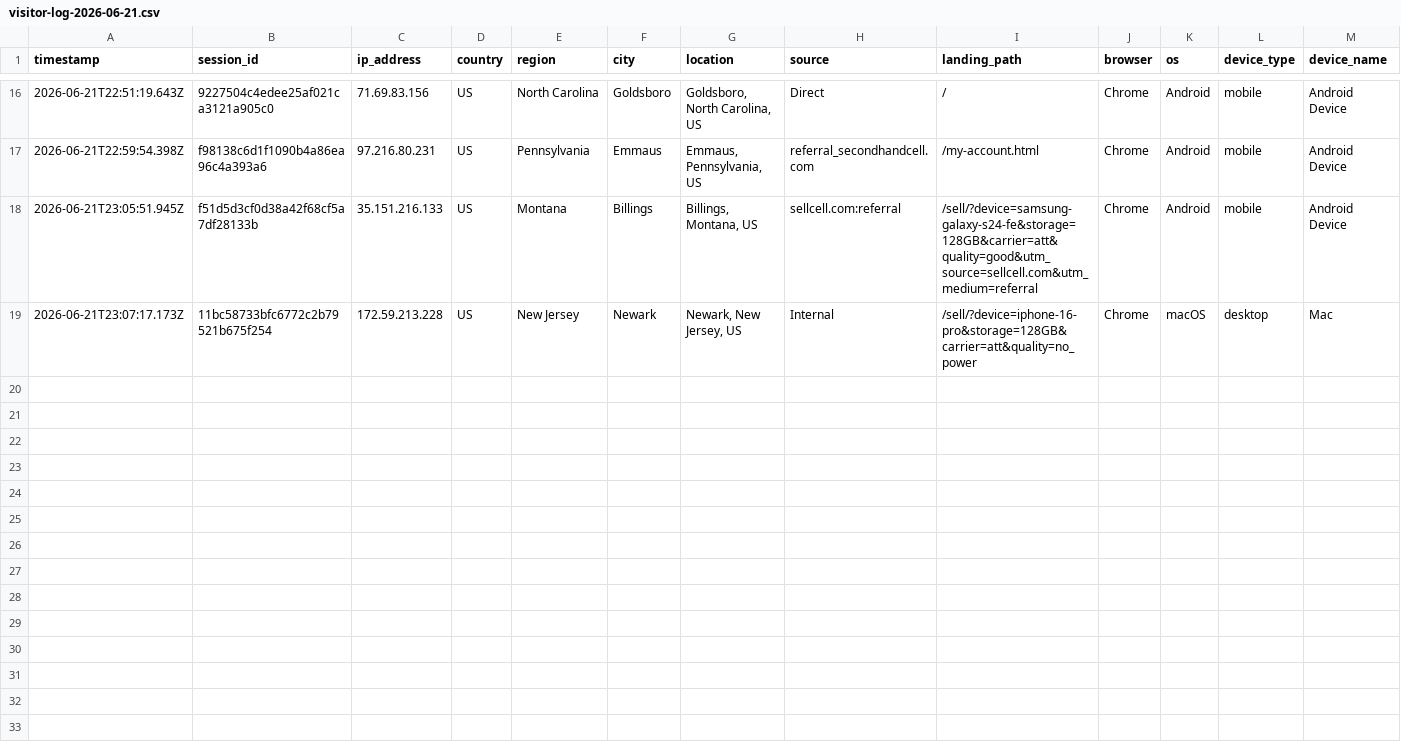
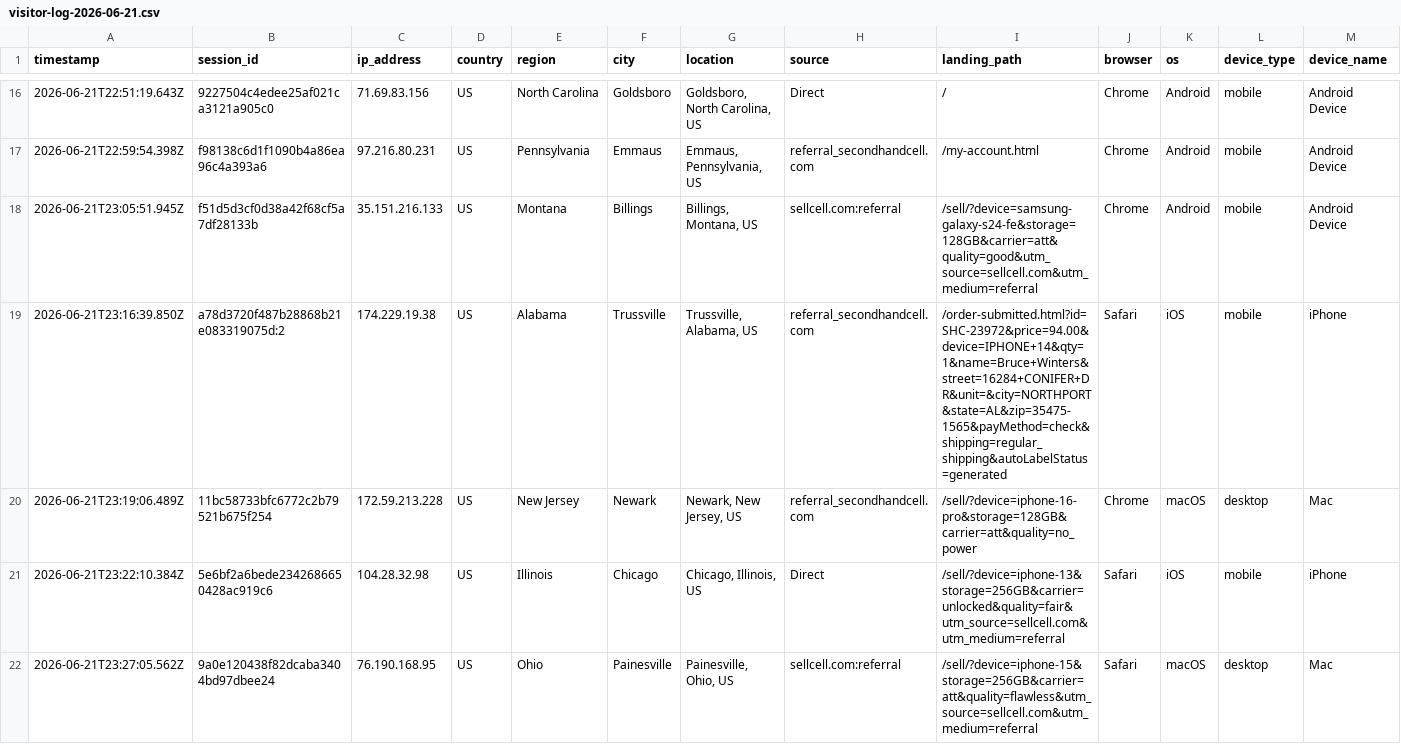
Before and after one commit to ToratYosef/shc33, a CSV file: exports/visitor-logs/visitor-log-2026-06-21.csv, drawn as a sheet; only a part is shown, gaps mark what is left out; addresses are those after the commit; rows hold the shown columns only; the diff names each change by its address in the sheet, - before the commit and + after, or states it on an @@ line.

Commit message:
Auto-update

```diff
--- a/exports/visitor-logs/visitor-log-2026-06-21.csv
+++ b/exports/visitor-logs/visitor-log-2026-06-21.csv
+row 19: 2026-06-21T23:16:39.850Z | a78d3720f487b28868b21e083319075d:2 | 174.229.19.38 | US | Alabama | Trussville | Trussville, Alabama, US | referral_secondhandcell.com | /order-submitted.html?id=SHC-23972&price=94.00&device=IPHONE+14&qty=1&name=Bruce+Winters&street=16284+CONIFER+DR&unit=&city=NORTHPORT&state=AL&zip=35475-1565&payMethod=check&shipping=regular_shipping&autoLabelStatus=generated | Safari | iOS | mobile | iPhone
-A20 (timestamp): 2026-06-21T23:07:17.173Z
+A20 (timestamp): 2026-06-21T23:19:06.489Z
-H20 (source): Internal
+H20 (source): referral_secondhandcell.com
+row 21: 2026-06-21T23:22:10.384Z | 5e6bf2a6bede2342686650428ac919c6 | 104.28.32.98 | US | Illinois | Chicago | Chicago, Illinois, US | Direct | /sell/?device=iphone-13&storage=256GB&carrier=unlocked&quality=fair&utm_source=sellcell.com&utm_medium=referral | Safari | iOS | mobile | iPhone
+row 22: 2026-06-21T23:27:05.562Z | 9a0e120438f82dcaba3404bd97dbee24 | 76.190.168.95 | US | Ohio | Painesville | Painesville, Ohio, US | sellcell.com:referral | /sell/?device=iphone-15&storage=256GB&carrier=att&quality=flawless&utm_source=sellcell.com&utm_medium=referral | Safari | macOS | desktop | Mac
```
